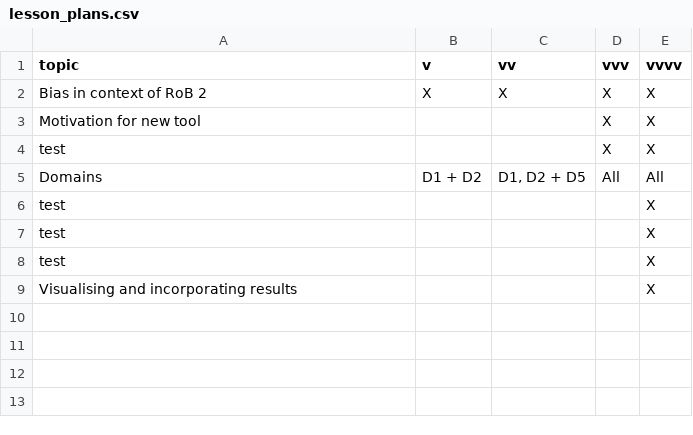
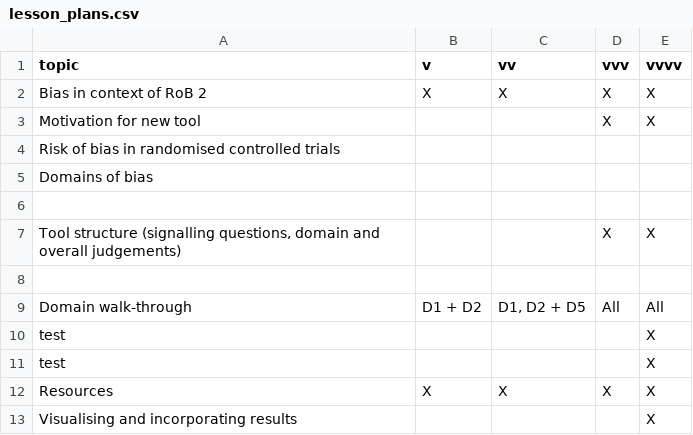
Before and after one commit to mcguinlu/ESI-ROB2-facilitator, a CSV file: day1/lesson_plans.csv, drawn as a sheet.

```diff
--- a/day1/lesson_plans.csv
+++ b/day1/lesson_plans.csv
@@ -3,7 +3,11 @@ Bias in context of RoB 2,X,X,X,X
 Motivation for new tool,,,X,X
-test,,,X,X
-Domains,D1 + D2,"D1, D2 + D5",All,All
+Risk of bias in randomised controlled trials,,,,
+Domains of bias,,,,
+,,,,
+"Tool structure (signalling questions, domain and overall judgements)",,,X,X
+,,,,
+Domain walk-through,D1 + D2,"D1, D2 + D5",All,All
 test,,,,X
 test,,,,X
-test,,,,X
+Resources,X,X,X,X
 Visualising and incorporating results,,,,X
```
Also changed, not shown: 4 other files.
